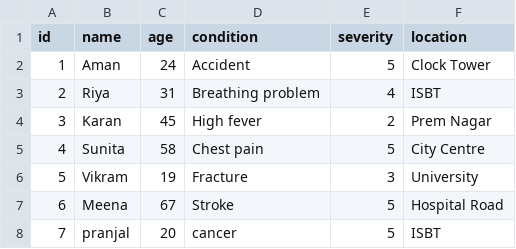
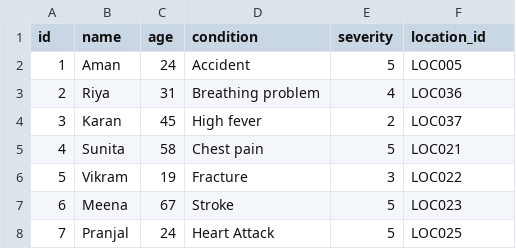
Before and after one commit to Pranjal-negi24/Emergency-Ambulance-Management-System-EAMS-, a CSV file: PBL-EAMS/EAMS/data/patients.csv, drawn as a sheet.

Commit message:
Add files via upload
Updated data files

```diff
--- a/PBL-EAMS/EAMS/data/patients.csv
+++ b/PBL-EAMS/EAMS/data/patients.csv
@@ -1,8 +1,8 @@
-id,name,age,condition,severity,location
-1,Aman,24,Accident,5,Clock Tower
-2,Riya,31,Breathing problem,4,ISBT
-3,Karan,45,High fever,2,Prem Nagar
-4,Sunita,58,Chest pain,5,City Centre
-5,Vikram,19,Fracture,3,University
-6,Meena,67,Stroke,5,Hospital Road
-7,pranjal,20,cancer,5,ISBT
+id,name,age,condition,severity,location_id
+1,Aman,24,Accident,5,LOC005
+2,Riya,31,Breathing problem,4,LOC036
+3,Karan,45,High fever,2,LOC037
+4,Sunita,58,Chest pain,5,LOC021
+5,Vikram,19,Fracture,3,LOC022
+6,Meena,67,Stroke,5,LOC023
+7,Pranjal,24,Heart Attack,5,LOC025
```
Also changed, not shown: 6 other files.
